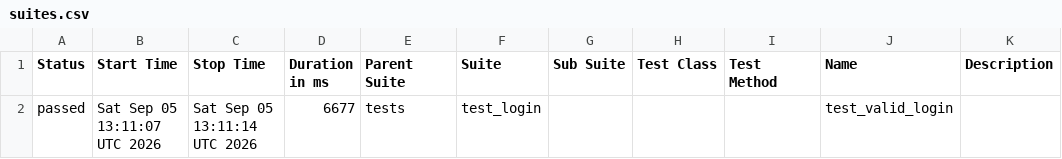
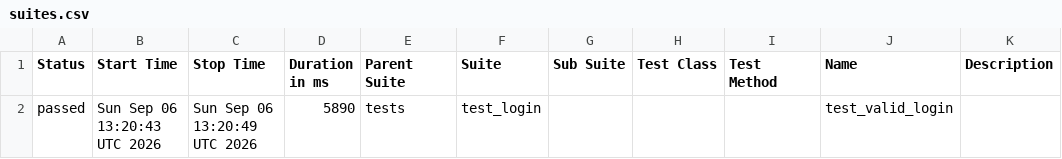
Before and after one commit to abhikatta449-prog/poconplaywrightpython, a CSV file: data/suites.csv, drawn as a sheet.

```diff
--- a/data/suites.csv
+++ b/data/suites.csv
@@ -1,2 +1,2 @@
 "Status","Start Time","Stop Time","Duration in ms","Parent Suite","Suite","Sub Suite","Test Class","Test Method","Name","Description"
-"passed","Sat Sep 05 13:11:07 UTC 2026","Sat Sep 05 13:11:14 UTC 2026","6677","tests","test_login","","","","test_valid_login",""
+"passed","Sun Sep 06 13:20:43 UTC 2026","Sun Sep 06 13:20:49 UTC 2026","5890","tests","test_login","","","","test_valid_login",""
```
Also changed, not shown: 16 other files.
